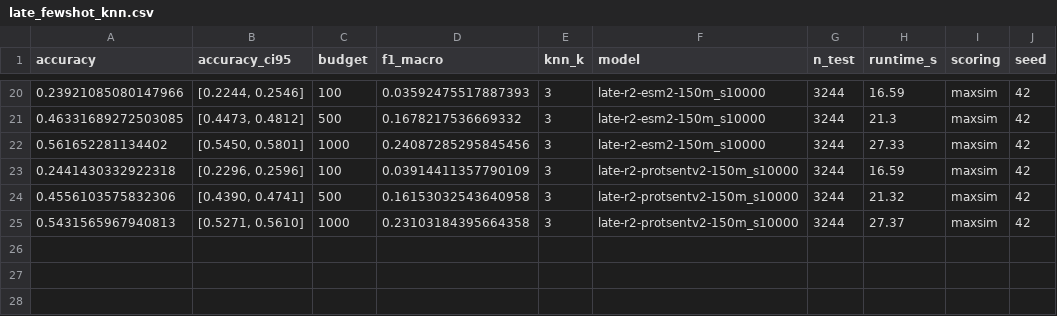
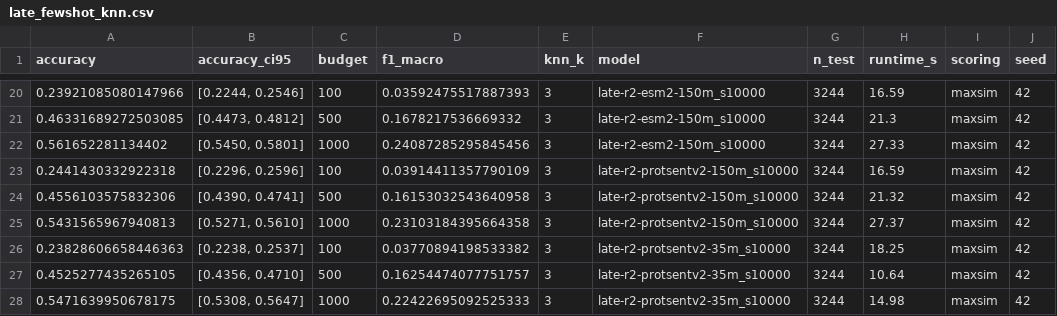
Before and after one commit to oriel9p/ProtSent, a CSV file: results/late_interaction/r2_final/benchmarks/late_fewshot_knn.csv, drawn as a sheet; only a part is shown, gaps mark what is left out; the diff names each change by its address in the sheet, - before the commit and + after, or states it on an @@ line.

```diff
--- a/results/late_interaction/r2_final/benchmarks/late_fewshot_knn.csv
+++ b/results/late_interaction/r2_final/benchmarks/late_fewshot_knn.csv
+row 26: 0.23828606658446363 | [0.2238, 0.2537] | 100 | 0.03770894198533382 | 3 | late-r2-protsentv2-35m_s10000 | 3244 | 18.25 | maxsim | 42
+row 27: 0.4525277435265105 | [0.4356, 0.4710] | 500 | 0.16254474077751757 | 3 | late-r2-protsentv2-35m_s10000 | 3244 | 10.64 | maxsim | 42
+row 28: 0.5471639950678175 | [0.5308, 0.5647] | 1000 | 0.22422695092525333 | 3 | late-r2-protsentv2-35m_s10000 | 3244 | 14.98 | maxsim | 42
```
Also changed, not shown: 13 other files.
